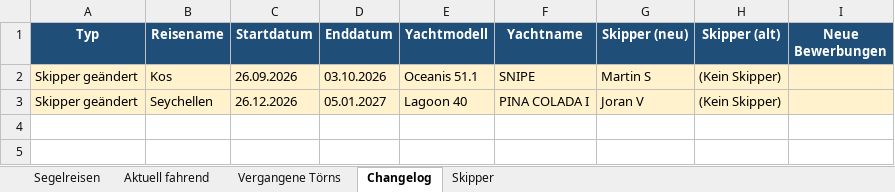
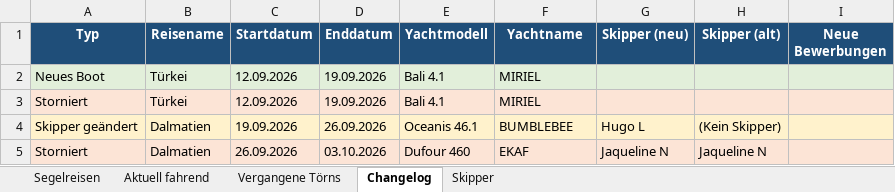
Before and after one commit to WolkeYachting/Skipperplan, an Excel workbook: skipperplan.xlsx, sheet Changelog, drawn as a sheet; values as stored, in another font and other column widths than the file's, no borders; removed rows and columns are numbered as before the commit, all else as after; the diff names each change by its address in the sheet, - before the commit and + after, or states it on an @@ line.

Commit message:
Skipperplan: 25.08.2026 03:01 UTC

```diff
--- a/skipperplan.xlsx (sheet Changelog)
+++ b/skipperplan.xlsx (sheet Changelog)
+row 2: Neues Boot | Türkei | 12.09.2026 | 19.09.2026 | Bali 4.1 | MIRIEL
+row 3: Storniert | Türkei | 12.09.2026 | 19.09.2026 | Bali 4.1 | MIRIEL
-B4 (Reisename): Kos
+B4 (Reisename): Dalmatien
-C4 (Startdatum): 26.09.2026
+C4 (Startdatum): 19.09.2026
-D4 (Enddatum): 03.10.2026
+D4 (Enddatum): 26.09.2026
-E4 (Yachtmodell): Oceanis 51.1
+E4 (Yachtmodell): Oceanis 46.1
-F4 (Yachtname): SNIPE
+F4 (Yachtname): BUMBLEBEE
-G4 (Skipper (neu)): Martin S
+G4 (Skipper (neu)): Hugo L
-row 3: Skipper geändert | Seychellen | 26.12.2026 | 05.01.2027 | Lagoon 40 | PINA COLADA I | Joran V | (Kein Skipper)
+row 5: Storniert | Dalmatien | 26.09.2026 | 03.10.2026 | Dufour 460 | EKAF | Jaqueline N | Jaqueline N
```
Also changed, not shown: sheet Segelreisen, sheet Skipper.
